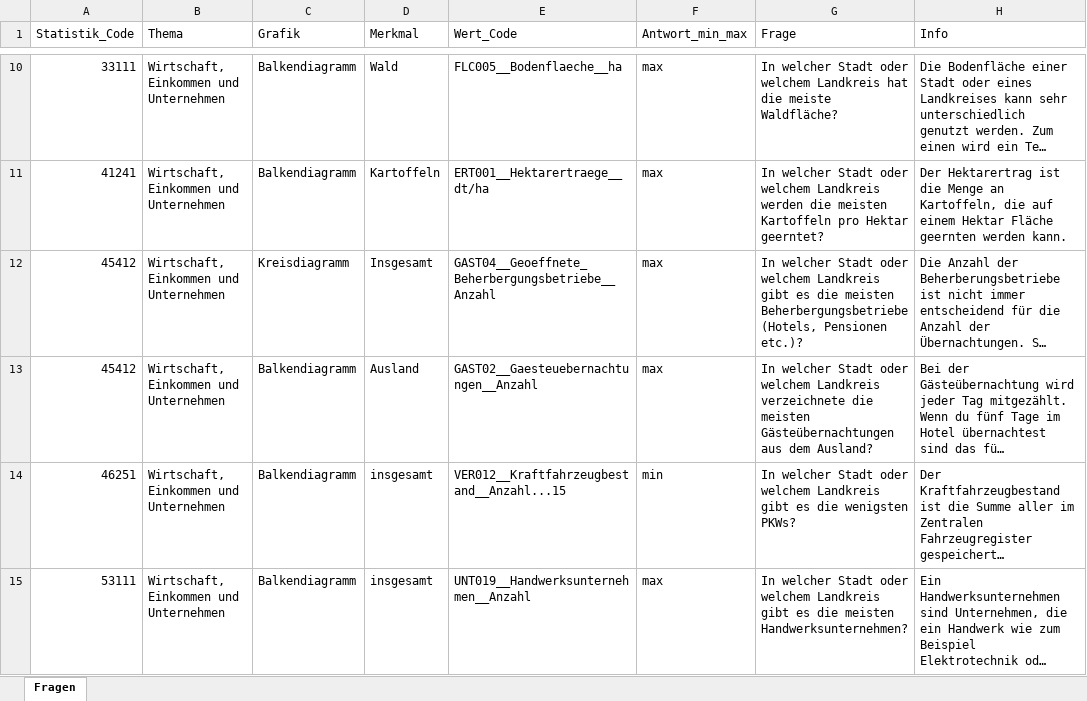
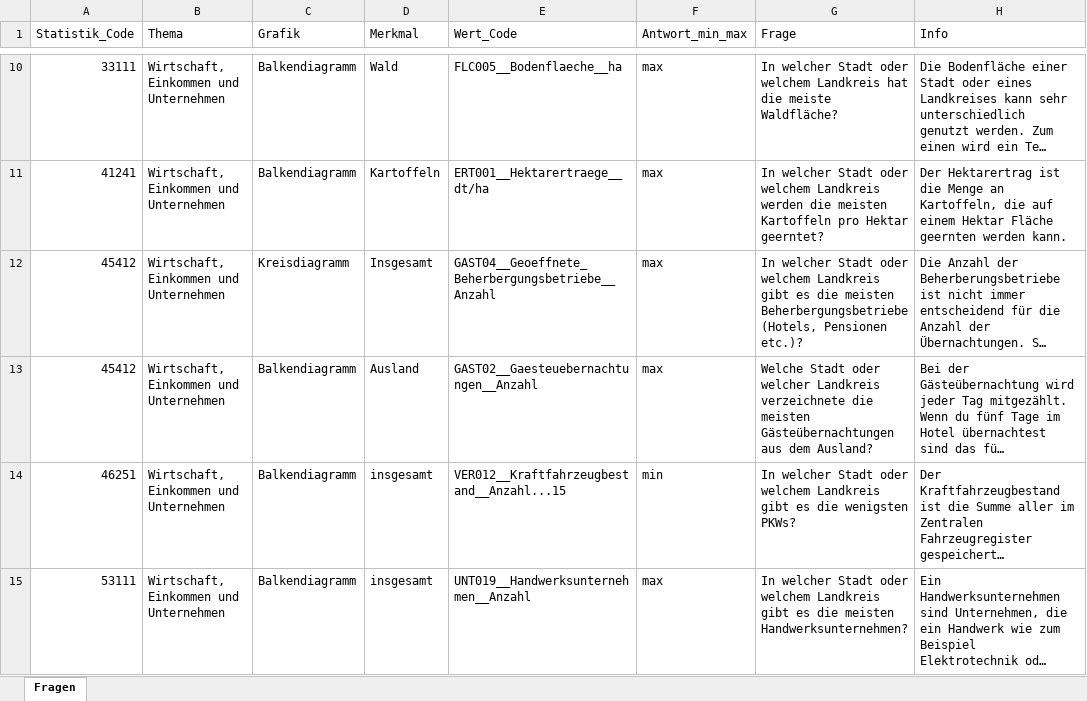
Before and after one commit to Lutz1983/HackathonSN2023, an Excel workbook: Module/Fragen_Quiz.xlsx, sheet Fragen, drawn as a sheet; only a part is shown, gaps mark what is left out; long unchanged cells end in …; values as stored, in another font and other column widths than the file's, no borders; the diff names each change by its address in the sheet, - before the commit and + after, or states it on an @@ line.

Commit message:
Rechtschreibung Fragen

```diff
--- a/Module/Fragen_Quiz.xlsx (sheet Fragen)
+++ b/Module/Fragen_Quiz.xlsx (sheet Fragen)
-G13 (Frage): In welcher Stadt oder welchem Landkreis verzeichnete…
+G13 (Frage): Welche Stadt oder welcher Landkreis verzeichnete…
```
